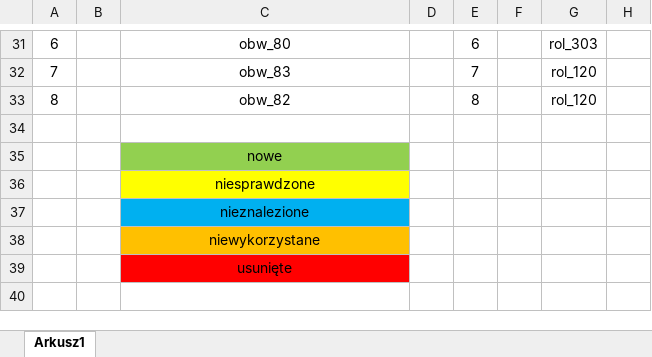
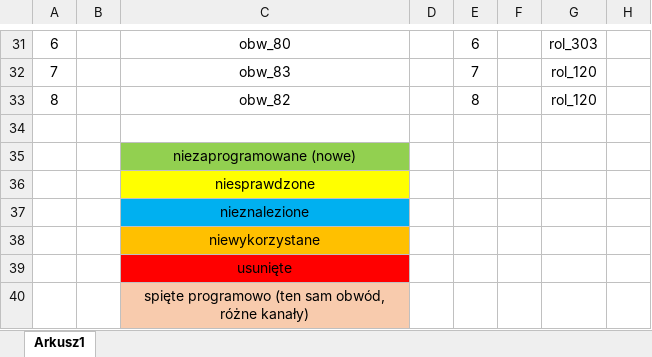
Before and after one commit to RBSystems/Crestron-10, an Excel workbook: Kurasik/doc/DIN8SW8 - Duza rozdzielnia.xlsx, sheet Arkusz1, drawn as a sheet; only a part is shown, gaps mark what is left out; values as stored, in another font and other column widths than the file's, no borders; rows hold the shown columns only; the diff names each change by its address in the sheet, - before the commit and + after, or states it on an @@ line.

```diff
--- a/Kurasik/doc/DIN8SW8 - Duza rozdzielnia.xlsx (sheet Arkusz1)
+++ b/Kurasik/doc/DIN8SW8 - Duza rozdzielnia.xlsx (sheet Arkusz1)
-C35: nowe
+C35: niezaprogramowane (nowe)
+row 40:  |  | spięte programowo (ten sam obwód, różne kanały)
```
Also changed, not shown: Kurasik/doc/DIN8SW8 - Mala rozdzielnia.xlsx.
